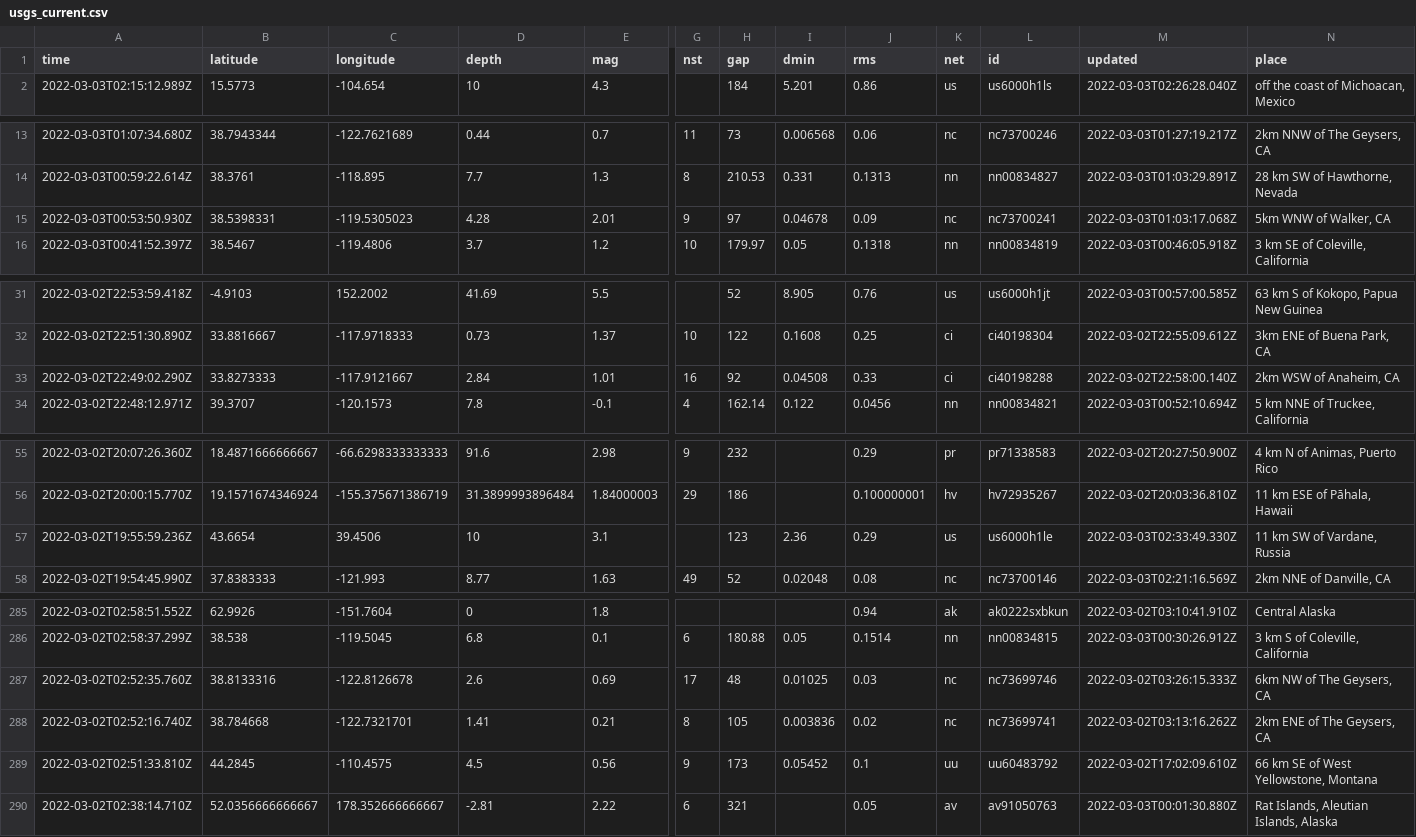
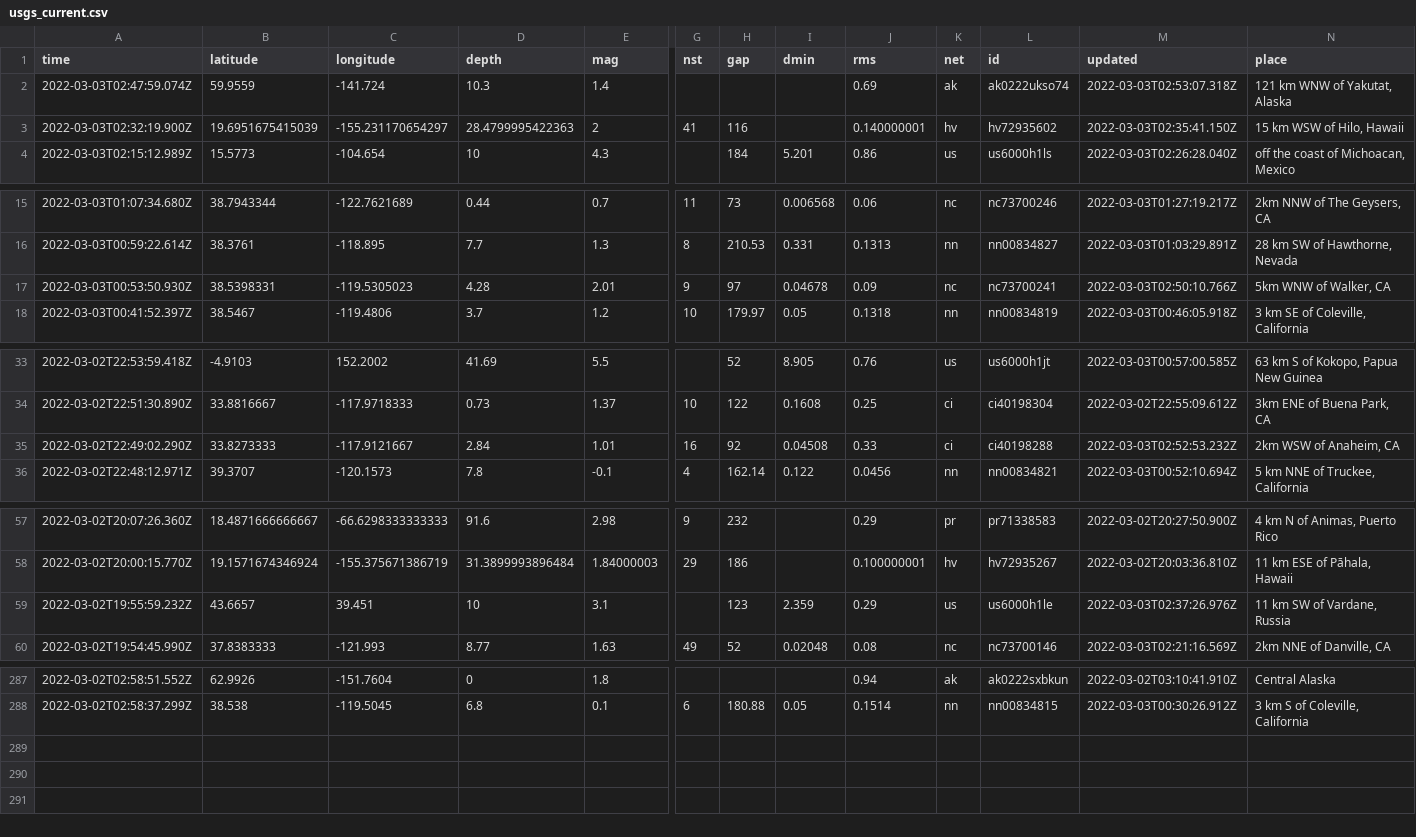
Before and after one commit to aadittambe/actions-pipeline, a CSV file: usgs_current.csv, drawn as a sheet; only a part is shown, gaps mark what is left out; removed rows and columns are numbered as before the commit, all else as after; rows hold the shown columns only; the diff covers the shown part only; the diff names each change by its address in the sheet, - before the commit and + after, or states it on an @@ line.

```diff
--- a/usgs_current.csv
+++ b/usgs_current.csv
+row 2: 2022-03-03T02:47:59.074Z | 59.9559 | -141.724 | 10.3 | 1.4 |  |  |  | 0.69 | ak | ak0222ukso74 | 2022-03-03T02:53:07.318Z | 121 km WNW of Yakutat, Alaska
+row 3: 2022-03-03T02:32:19.900Z | 19.6951675415039 | -155.231170654297 | 28.4799995422363 | 2 | 41 | 116 |  | 0.140000001 | hv | hv72935602 | 2022-03-03T02:35:41.150Z | 15 km WSW of Hilo, Hawaii
-M17 (updated): 2022-03-03T01:03:17.068Z
+M17 (updated): 2022-03-03T02:50:10.766Z
-M35 (updated): 2022-03-02T22:58:00.140Z
+M35 (updated): 2022-03-03T02:52:53.232Z
-A59 (time): 2022-03-02T19:55:59.236Z
+A59 (time): 2022-03-02T19:55:59.232Z
-B59 (latitude): 43.6654
+B59 (latitude): 43.6657
-C59 (longitude): 39.4506
+C59 (longitude): 39.451
-I59 (dmin): 2.36
+I59 (dmin): 2.359
-M59 (updated): 2022-03-03T02:33:49.330Z
+M59 (updated): 2022-03-03T02:37:26.976Z
-row 287: 2022-03-02T02:52:35.760Z | 38.8133316 | -122.8126678 | 2.6 | 0.69 | 17 | 48 | 0.01025 | 0.03 | nc | nc73699746 | 2022-03-02T03:26:15.333Z | 6km NW of The Geysers, CA
-row 288: 2022-03-02T02:52:16.740Z | 38.784668 | -122.7321701 | 1.41 | 0.21 | 8 | 105 | 0.003836 | 0.02 | nc | nc73699741 | 2022-03-02T03:13:16.262Z | 2km ENE of The Geysers, CA
-row 289: 2022-03-02T02:51:33.810Z | 44.2845 | -110.4575 | 4.5 | 0.56 | 9 | 173 | 0.05452 | 0.1 | uu | uu60483792 | 2022-03-02T17:02:09.610Z | 66 km SE of West Yellowstone, Montana
-row 290: 2022-03-02T02:38:14.710Z | 52.0356666666667 | 178.352666666667 | -2.81 | 2.22 | 6 | 321 |  | 0.05 | av | av91050763 | 2022-03-03T00:01:30.880Z | Rat Islands, Aleutian Islands, Alaska
```
Also changed, not shown: 1 edited cell elsewhere in this file, usgs_main.csv.
